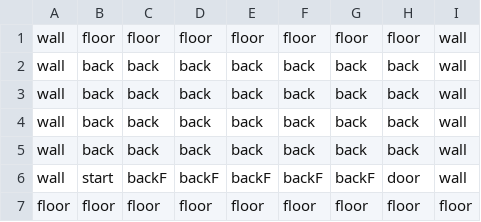
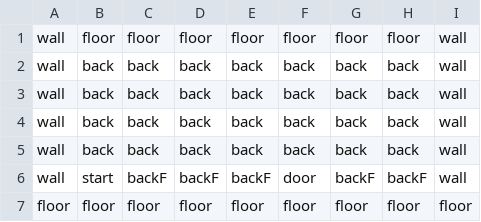
Before and after one commit to aarmea/mumei, a CSV file: assets/levels/level200.csv, drawn as a sheet.

```diff
--- a/assets/levels/level200.csv
+++ b/assets/levels/level200.csv
@@ -5,3 +5,3 @@ wall,back,back,back,back,back,back,back,wall
 wall,back,back,back,back,back,back,back,wall
-wall,start,backF,backF,backF,backF,backF,door,wall
+wall,start,backF,backF,backF,door,backF,backF,wall
 floor,floor,floor,floor,floor,floor,floor,floor,floor
```
Also changed, not shown: assets/levels/level202.csv, assets/levels/level203.csv, 8 other files.
